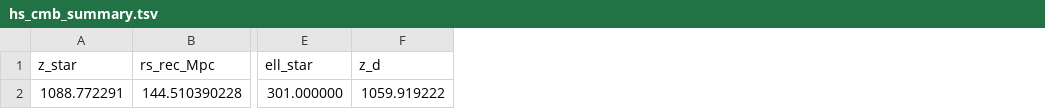
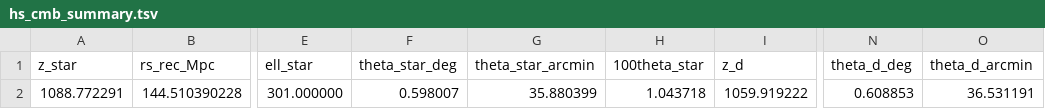
Before and after one commit to lesgourg/class_public, a TSV file: hs_cmb_summary.tsv, drawn as a sheet; only a part is shown, gaps mark what is left out; the diff names each change by its address in the sheet, - before the commit and + after, or states it on an @@ line.

Commit message:
HS: enrich CMB TSV with 100*theta*, theta* and theta_d in deg/arcmin

```diff
--- a/hs_cmb_summary.tsv
+++ b/hs_cmb_summary.tsv
+column F (theta_star_deg), row 2: 0.598007
+column G (theta_star_arcmin), row 2: 35.880399
+column H (100theta_star), row 2: 1.043718
+column N (theta_d_deg), row 2: 0.608853
+column O (theta_d_arcmin), row 2: 36.531191
```
Also changed, not shown: 1 other file.
